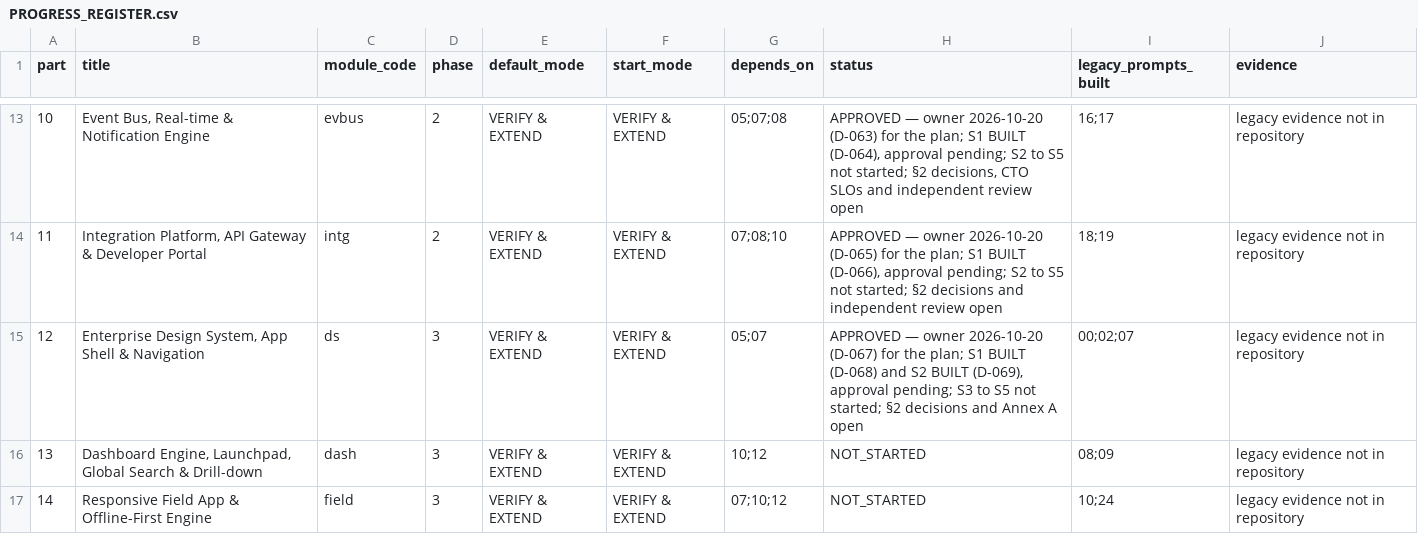
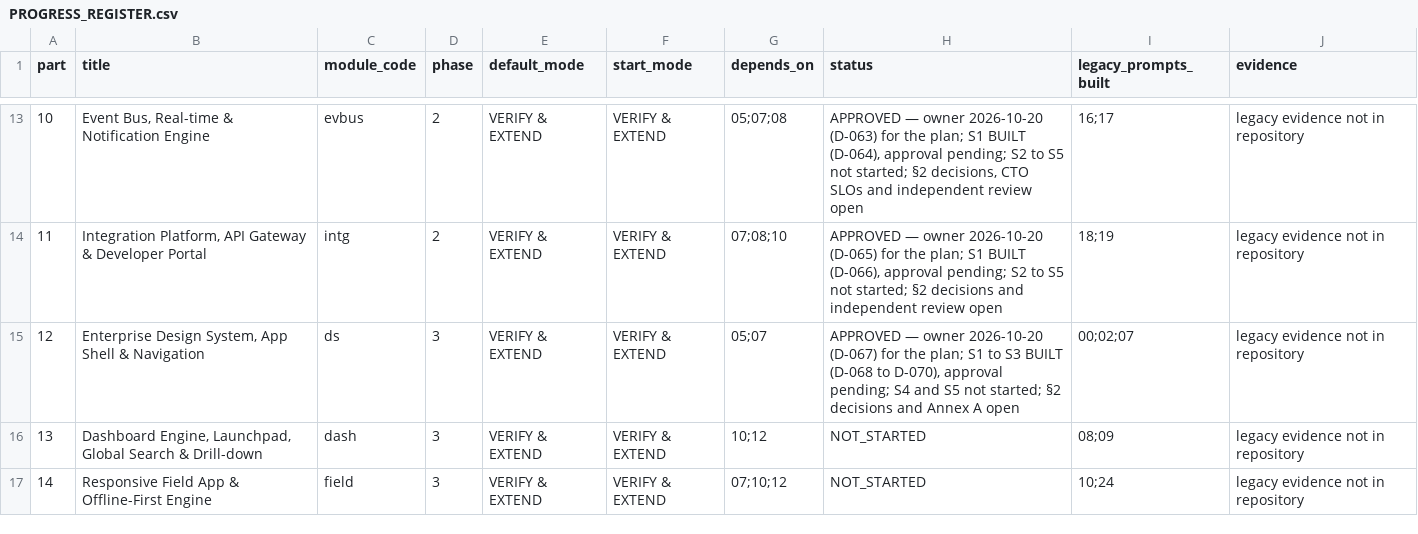
Before and after one commit to sahaainfra/ERP_Construction, a CSV file: docs/erp-program/PROGRESS_REGISTER.csv, drawn as a sheet; only a part is shown, gaps mark what is left out.

```diff
--- a/docs/erp-program/PROGRESS_REGISTER.csv
+++ b/docs/erp-program/PROGRESS_REGISTER.csv
@@ -14,3 +14,3 @@ part,title,module_code,phase,default_mode,start_mode,depends_on,status,legacy_pr
 11,"Integration Platform, API Gateway & Developer Portal",intg,2,VERIFY & EXTEND,VERIFY & EXTEND,07;08;10,"APPROVED — owner 2026-10-20 (D-065) for the plan; S1 BUILT (D-066), approval pending; S2 to S5 not started; §2 decisions and independent review open",18;19,legacy evidence not in repository
-12,"Enterprise Design System, App Shell & Navigation",ds,3,VERIFY & EXTEND,VERIFY & EXTEND,05;07,"APPROVED — owner 2026-10-20 (D-067) for the plan; S1 BUILT (D-068) and S2 BUILT (D-069), approval pending; S3 to S5 not started; §2 decisions and Annex A open",00;02;07,legacy evidence not in repository
+12,"Enterprise Design System, App Shell & Navigation",ds,3,VERIFY & EXTEND,VERIFY & EXTEND,05;07,"APPROVED — owner 2026-10-20 (D-067) for the plan; S1 to S3 BUILT (D-068 to D-070), approval pending; S4 and S5 not started; §2 decisions and Annex A open",00;02;07,legacy evidence not in repository
 13,"Dashboard Engine, Launchpad, Global Search & Drill-down",dash,3,VERIFY & EXTEND,VERIFY & EXTEND,10;12,NOT_STARTED,08;09,legacy evidence not in repository
```
Also changed, not shown: 11 other files.
